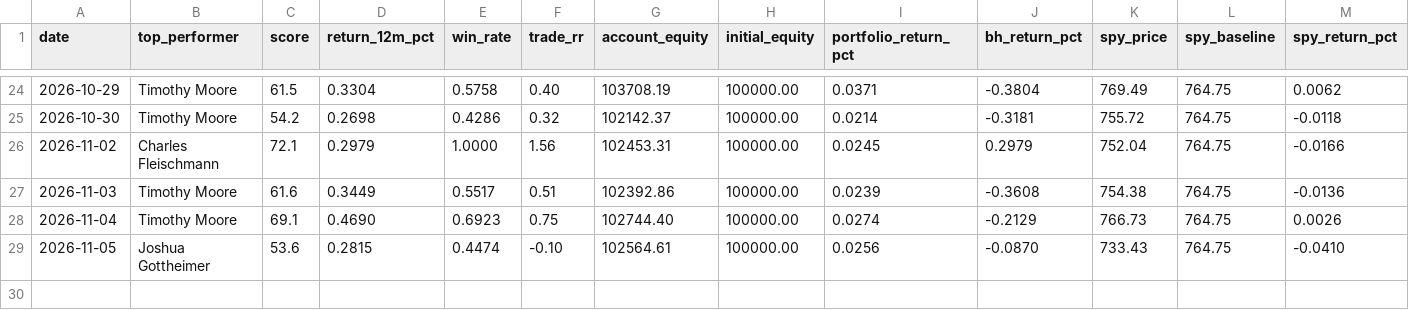
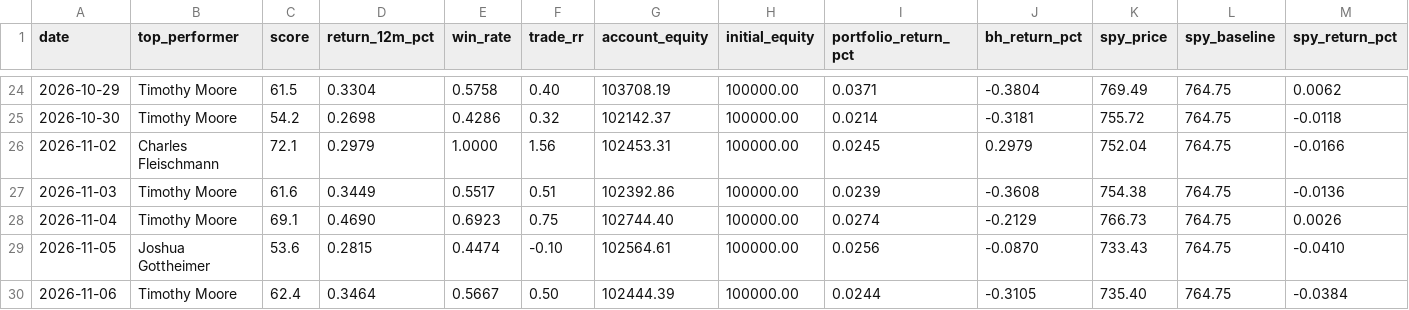
Before and after one commit to erikarbaiza/congress-trader, a CSV file: results.csv, drawn as a sheet; only a part is shown, gaps mark what is left out; rows hold the shown columns only; the diff names each change by its address in the sheet, - before the commit and + after, or states it on an @@ line.

```diff
--- a/results.csv
+++ b/results.csv
+row 30: 2026-11-06 | Timothy Moore | 62.4 | 0.3464 | 0.5667 | 0.50 | 102444.39 | 100000.00 | 0.0244 | -0.3105 | 735.40 | 764.75 | -0.0384
```
Also changed, not shown: results_earnings.csv, 2 other files.
